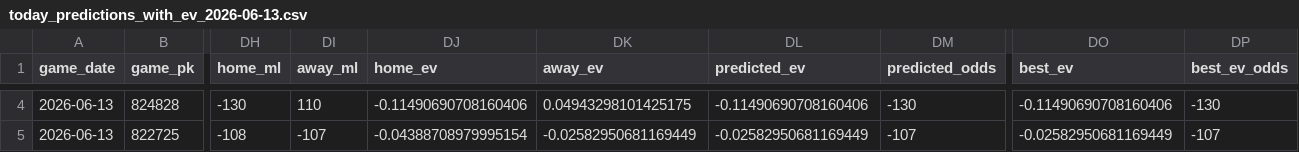
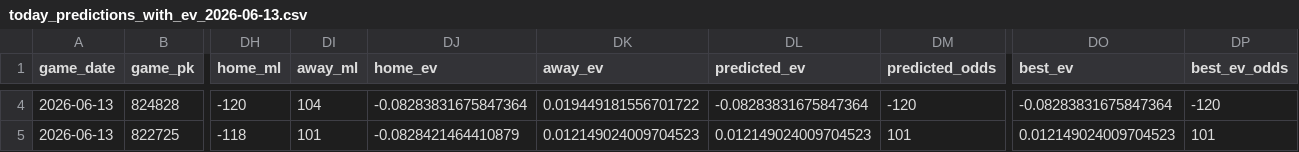
Before and after one commit to tyler-janak/TheBullpenBet, a CSV file: outputs/today_predictions_with_ev_2026-06-13.csv, drawn as a sheet; only a part is shown, gaps mark what is left out; the diff covers the shown part only; the diff names each change by its address in the sheet, - before the commit and + after, or states it on an @@ line.

```diff
--- a/outputs/today_predictions_with_ev_2026-06-13.csv
+++ b/outputs/today_predictions_with_ev_2026-06-13.csv
-DH4 (home_ml): -130
+DH4 (home_ml): -120
-DI4 (away_ml): 110
+DI4 (away_ml): 104
-DJ4 (home_ev): -0.11490690708160406
+DJ4 (home_ev): -0.08283831675847364
-DK4 (away_ev): 0.04943298101425175
+DK4 (away_ev): 0.019449181556701722
-DL4 (predicted_ev): -0.11490690708160406
+DL4 (predicted_ev): -0.08283831675847364
-DM4 (predicted_odds): -130
+DM4 (predicted_odds): -120
-DO4 (best_ev): -0.11490690708160406
+DO4 (best_ev): -0.08283831675847364
-DP4 (best_ev_odds): -130
+DP4 (best_ev_odds): -120
-DH5 (home_ml): -108
+DH5 (home_ml): -118
-DI5 (away_ml): -107
+DI5 (away_ml): 101
-DJ5 (home_ev): -0.04388708979995154
+DJ5 (home_ev): -0.0828421464410879
-DK5 (away_ev): -0.02582950681169449
+DK5 (away_ev): 0.012149024009704523
-DL5 (predicted_ev): -0.02582950681169449
+DL5 (predicted_ev): 0.012149024009704523
-DM5 (predicted_odds): -107
+DM5 (predicted_odds): 101
-DO5 (best_ev): -0.02582950681169449
+DO5 (best_ev): 0.012149024009704523
-DP5 (best_ev_odds): -107
+DP5 (best_ev_odds): 101
```
Also changed, not shown: 142 edited cells elsewhere in this file, 2026_picks_accuracy.csv, outputs/hitterspitchers_today.csv, 3 other files.
